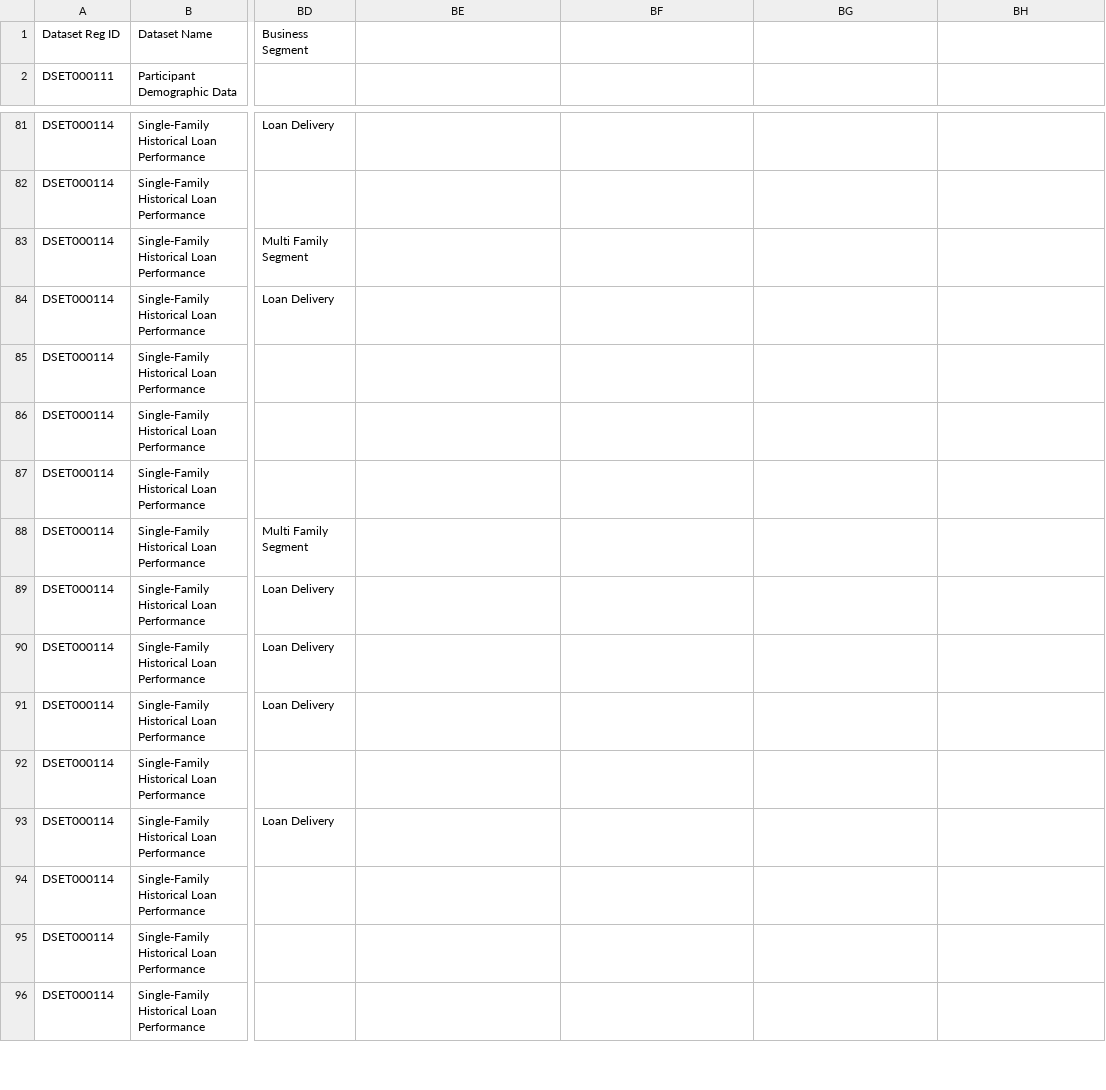
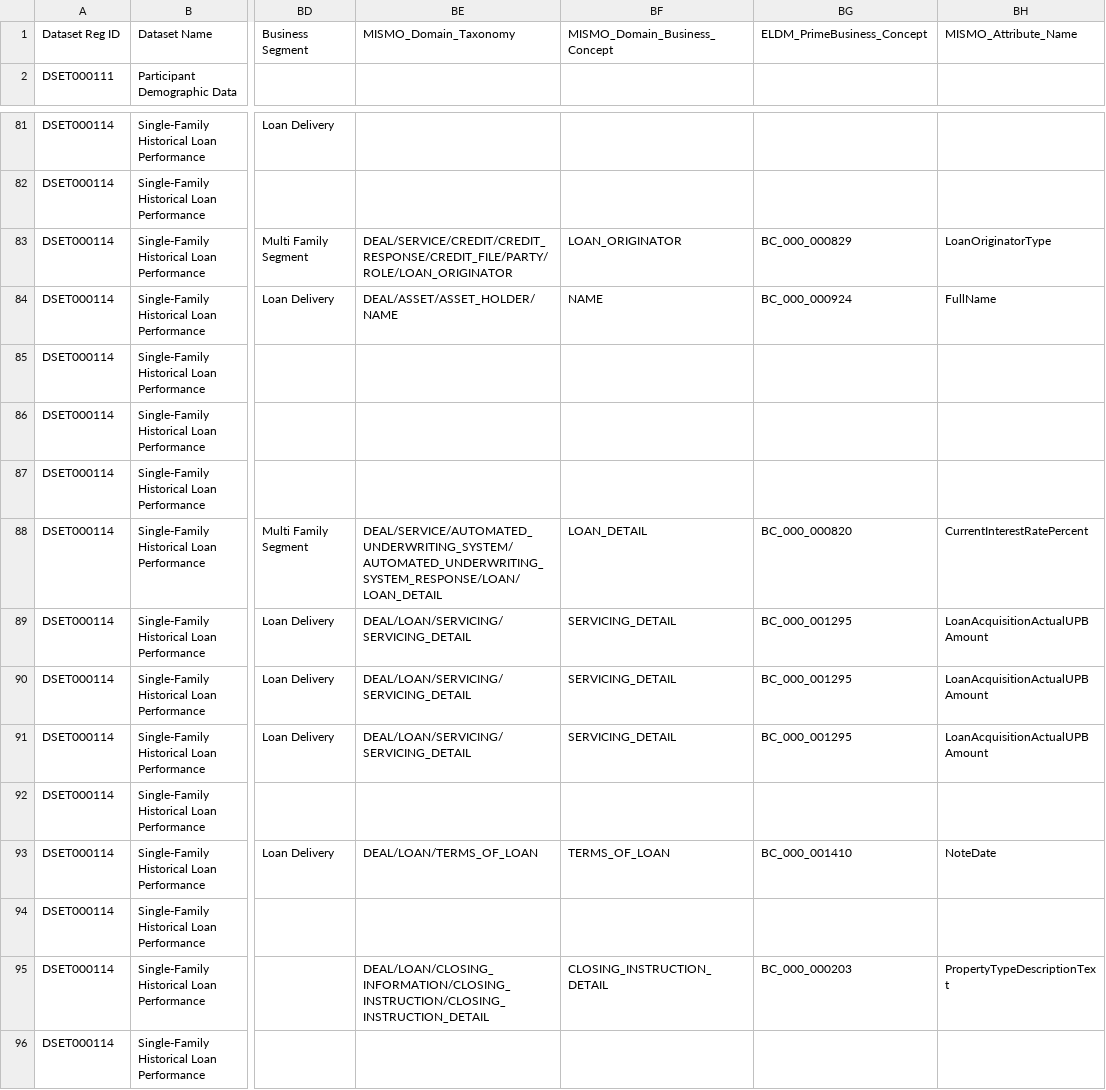
Before and after one commit to toolika3/GenAIExpo_DSETusecase, a CSV file: consolidated_dset_file.csv, drawn as a sheet; only a part is shown, gaps mark what is left out; the diff covers the shown part only; the diff names each change by its address in the sheet, - before the commit and + after, or states it on an @@ line.

```diff
--- a/consolidated_dset_file.csv
+++ b/consolidated_dset_file.csv
-BE1: (empty)
+BE1: MISMO_Domain_Taxonomy
-BF1: (empty)
+BF1: MISMO_Domain_Business_Concept
-BG1: (empty)
+BG1: ELDM_PrimeBusiness_Concept
-BH1: (empty)
+BH1: MISMO_Attribute_Name
-BE83: (empty)
+BE83: DEAL/SERVICE/CREDIT/CREDIT_RESPONSE/CREDIT_FILE/PARTY/ROLE/LOAN_ORIGINATOR
-BF83: (empty)
+BF83: LOAN_ORIGINATOR
-BG83: (empty)
+BG83: BC_000_000829
-BH83: (empty)
+BH83: LoanOriginatorType
-BE84: (empty)
+BE84: DEAL/ASSET/ASSET_HOLDER/NAME
-BF84: (empty)
+BF84: NAME
-BG84: (empty)
+BG84: BC_000_000924
-BH84: (empty)
+BH84: FullName
-BE88: (empty)
+BE88: DEAL/SERVICE/AUTOMATED_UNDERWRITING_SYSTEM/AUTOMATED_UNDERWRITING_SYSTEM_RESPONSE/LOAN/LOAN_DETAIL
-BF88: (empty)
+BF88: LOAN_DETAIL
-BG88: (empty)
+BG88: BC_000_000820
-BH88: (empty)
+BH88: CurrentInterestRatePercent
-BE89:BE91: (empty)
+BE89:BE91: DEAL/LOAN/SERVICING/SERVICING_DETAIL
-BF89:BF91: (empty)
+BF89:BF91: SERVICING_DETAIL
-BG89:BG91: (empty)
+BG89:BG91: BC_000_001295
-BH89:BH91: (empty)
+BH89:BH91: LoanAcquisitionActualUPBAmount
-BE93: (empty)
+BE93: DEAL/LOAN/TERMS_OF_LOAN
-BF93: (empty)
+BF93: TERMS_OF_LOAN
-BG93: (empty)
+BG93: BC_000_001410
-BH93: (empty)
+BH93: NoteDate
-BE95: (empty)
+BE95: DEAL/LOAN/CLOSING_INFORMATION/CLOSING_INSTRUCTION/CLOSING_INSTRUCTION_DETAIL
-BF95: (empty)
+BF95: CLOSING_INSTRUCTION_DETAIL
-BG95: (empty)
+BG95: BC_000_000203
-BH95: (empty)
+BH95: PropertyTypeDescriptionText
```
Also changed, not shown: 12 edited cells elsewhere in this file, 1 other file.
